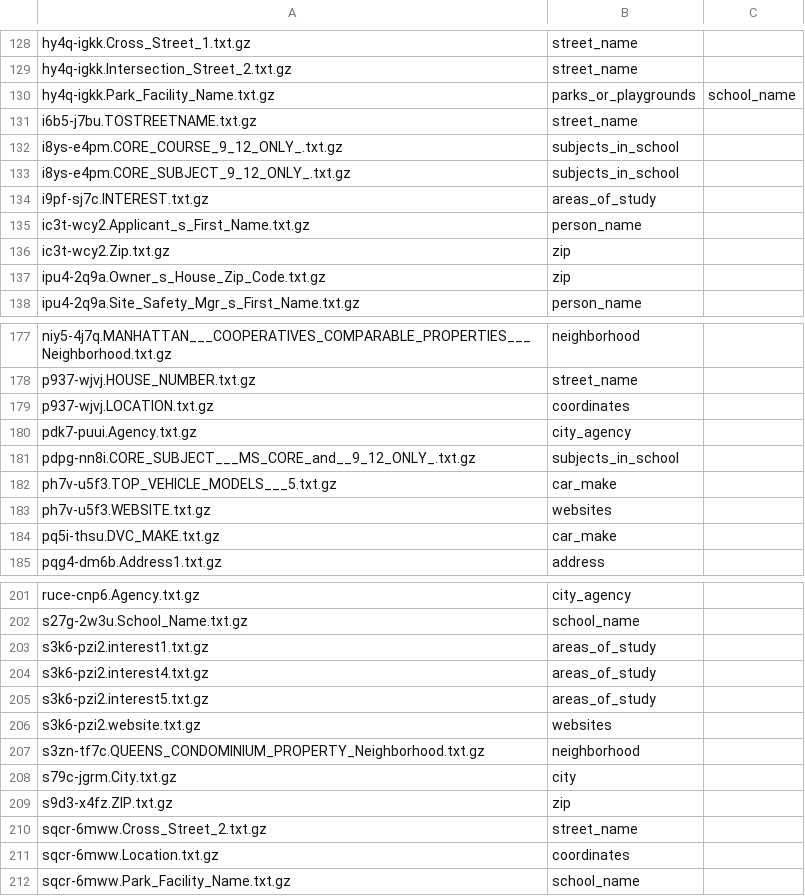
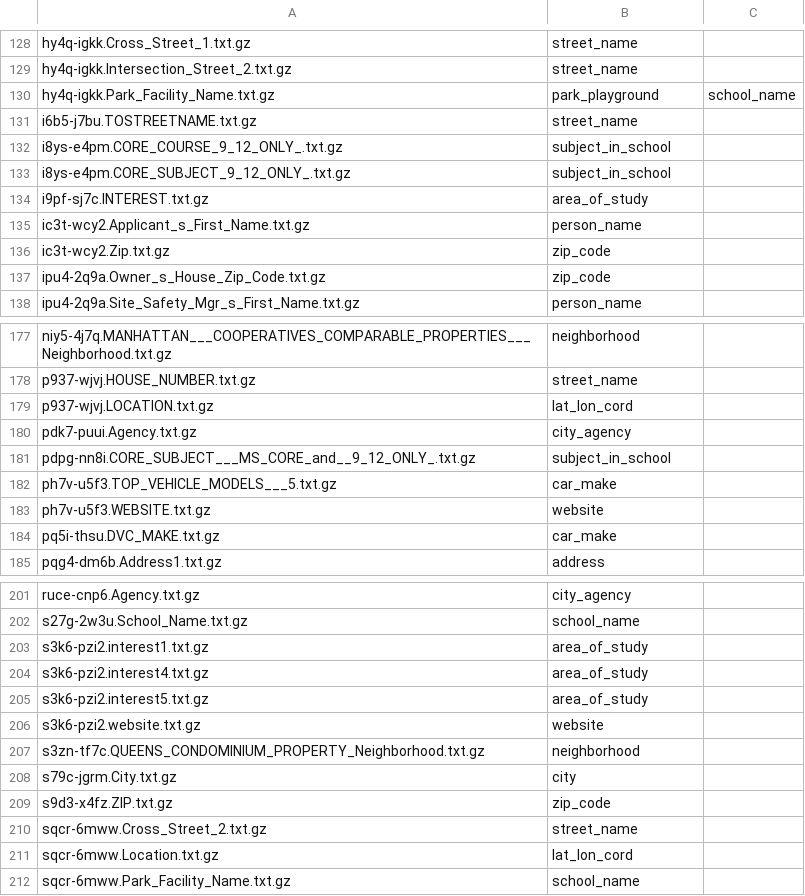
Before and after one commit to ddouup/CSGY6513_Project, a CSV file: DF_Label.csv, drawn as a sheet; only a part is shown, gaps mark what is left out; the diff covers the shown part only.

```diff
--- a/DF_Label.csv
+++ b/DF_Label.csv
@@ -130 +130 @@ hy4q-igkk.Intersection_Street_2.txt.gz,street_name,
-hy4q-igkk.Park_Facility_Name.txt.gz,parks_or_playgrounds,school_name
+hy4q-igkk.Park_Facility_Name.txt.gz,park_playground,school_name,,,,,
@@ -132,3 +132,3 @@ i6b5-j7bu.TOSTREETNAME.txt.gz,street_name,
-i8ys-e4pm.CORE_COURSE_9_12_ONLY_.txt.gz,subjects_in_school,
-i8ys-e4pm.CORE_SUBJECT_9_12_ONLY_.txt.gz,subjects_in_school,
-i9pf-sj7c.INTEREST.txt.gz,areas_of_study,
+i8ys-e4pm.CORE_COURSE_9_12_ONLY_.txt.gz,subject_in_school,,,,,,
+i8ys-e4pm.CORE_SUBJECT_9_12_ONLY_.txt.gz,subject_in_school,,,,,,
+i9pf-sj7c.INTEREST.txt.gz,area_of_study,,,,,,
@@ -136,2 +136,2 @@ ic3t-wcy2.Applicant_s_First_Name.txt.gz,person_name,
-ic3t-wcy2.Zip.txt.gz,zip,
-ipu4-2q9a.Owner_s_House_Zip_Code.txt.gz,zip,
+ic3t-wcy2.Zip.txt.gz,zip_code,,,,,,
+ipu4-2q9a.Owner_s_House_Zip_Code.txt.gz,zip_code,,,,,,
@@ -179 +179 @@ p937-wjvj.HOUSE_NUMBER.txt.gz,street_name,
-p937-wjvj.LOCATION.txt.gz,coordinates,
+p937-wjvj.LOCATION.txt.gz,lat_lon_cord,,,,,,
@@ -181 +181 @@ pdk7-puui.Agency.txt.gz,city_agency,
-pdpg-nn8i.CORE_SUBJECT___MS_CORE_and__9_12_ONLY_.txt.gz,subjects_in_school,
+pdpg-nn8i.CORE_SUBJECT___MS_CORE_and__9_12_ONLY_.txt.gz,subject_in_school,,,,,,
@@ -183 +183 @@ ph7v-u5f3.TOP_VEHICLE_MODELS___5.txt.gz,car_make,
-ph7v-u5f3.WEBSITE.txt.gz,websites ,
+ph7v-u5f3.WEBSITE.txt.gz,website,,,,,,
@@ -203,4 +203,4 @@ s27g-2w3u.School_Name.txt.gz,school_name,
-s3k6-pzi2.interest1.txt.gz,areas_of_study,
-s3k6-pzi2.interest4.txt.gz,areas_of_study,
-s3k6-pzi2.interest5.txt.gz,areas_of_study,
-s3k6-pzi2.website.txt.gz,websites ,
+s3k6-pzi2.interest1.txt.gz,area_of_study,,,,,,
+s3k6-pzi2.interest4.txt.gz,area_of_study,,,,,,
+s3k6-pzi2.interest5.txt.gz,area_of_study,,,,,,
+s3k6-pzi2.website.txt.gz,website,,,,,,
@@ -209 +209 @@ s79c-jgrm.City.txt.gz,city,
-s9d3-x4fz.ZIP.txt.gz,zip,
+s9d3-x4fz.ZIP.txt.gz,zip_code,,,,,,
@@ -211 +211 @@ sqcr-6mww.Cross_Street_2.txt.gz,street_name,
-sqcr-6mww.Location.txt.gz,coordinates,
+sqcr-6mww.Location.txt.gz,lat_lon_cord,,,,,,
```
Also changed, not shown: 62 edited cells elsewhere in this file.
